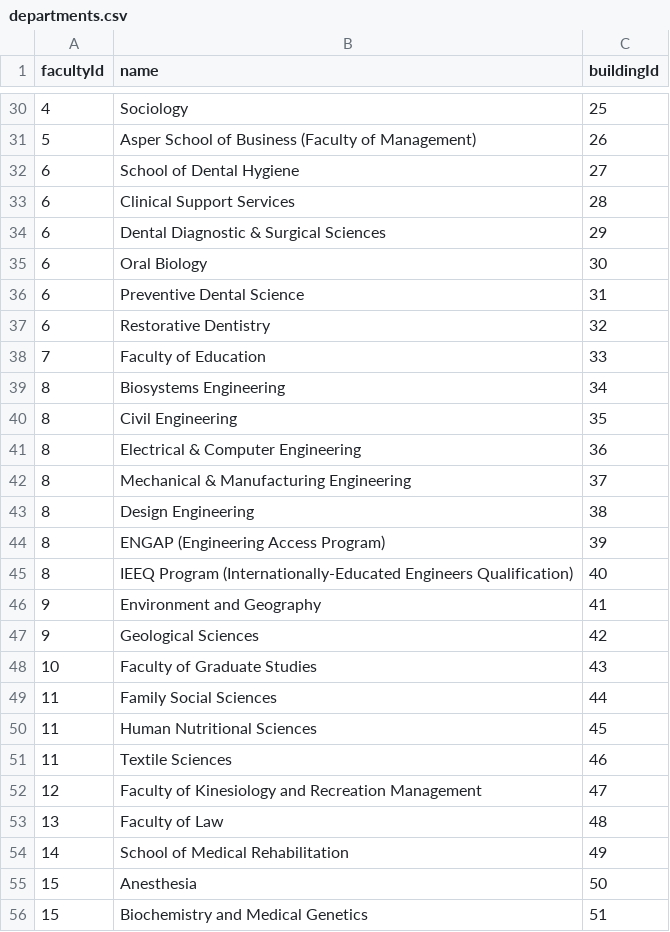
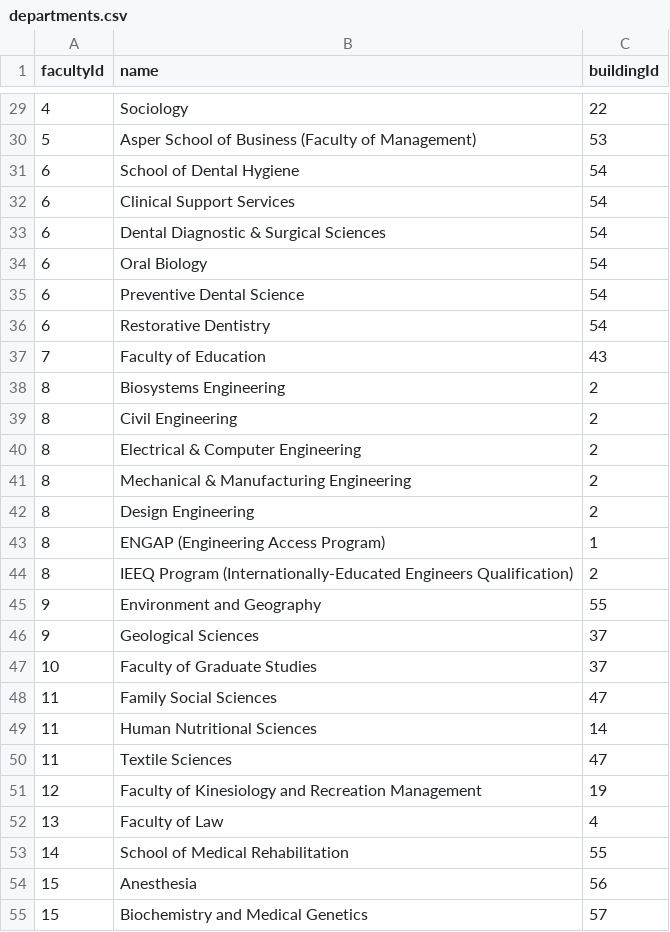
Before and after one commit to 4020group5/project, a CSV file: assets/departments.csv, drawn as a sheet; only a part is shown, gaps mark what is left out; the diff covers the shown part only.

```diff
--- a/assets/departments.csv
+++ b/assets/departments.csv
@@ -30,27 +29,27 @@ facultyId,name,buildingId
-4,Sociology,25
-5,Asper School of Business (Faculty of Management),26
-6,School of Dental Hygiene,27
-6,Clinical Support Services,28
-6,Dental Diagnostic & Surgical Sciences,29
-6,Oral Biology,30
-6,Preventive Dental Science,31
-6,Restorative Dentistry,32
-7,Faculty of Education,33
-8,Biosystems Engineering,34
-8,Civil Engineering,35
-8,Electrical & Computer Engineering,36
-8,Mechanical & Manufacturing Engineering,37
-8,Design Engineering,38
-8,ENGAP (Engineering Access Program),39
-8,IEEQ Program (Internationally-Educated Engineers Qualification),40
-9,"Environment and Geography",41
-9,"Geological Sciences",42
-10,Faculty of Graduate Studies,43
-11,Family Social Sciences,44
-11,Human Nutritional Sciences,45
-11,Textile Sciences,46
-12,Faculty of Kinesiology and Recreation Management,47
-13,Faculty of Law,48
-14,School of Medical Rehabilitation,49
-15,Anesthesia,50
-15,Biochemistry and Medical Genetics,51
+4,Sociology,22
+5,Asper School of Business (Faculty of Management),53
+6,School of Dental Hygiene,54
+6,Clinical Support Services,54
+6,Dental Diagnostic & Surgical Sciences,54
+6,Oral Biology,54
+6,Preventive Dental Science,54
+6,Restorative Dentistry,54
+7,Faculty of Education,43
+8,Biosystems Engineering,2
+8,Civil Engineering,2
+8,Electrical & Computer Engineering,2
+8,Mechanical & Manufacturing Engineering,2
+8,Design Engineering,2
+8,ENGAP (Engineering Access Program),1
+8,IEEQ Program (Internationally-Educated Engineers Qualification),2
+9,"Environment and Geography",55
+9,"Geological Sciences",37
+10,Faculty of Graduate Studies,37
+11,Family Social Sciences,47
+11,Human Nutritional Sciences,14
+11,Textile Sciences,47
+12,Faculty of Kinesiology and Recreation Management,19
+13,Faculty of Law,4
+14,School of Medical Rehabilitation,55
+15,Anesthesia,56
+15,Biochemistry and Medical Genetics,57
```
Also changed, not shown: 1 added row, 2 removed rows and 50 edited cells elsewhere in this file, assets/buildings.csv, assets/locations.csv.
